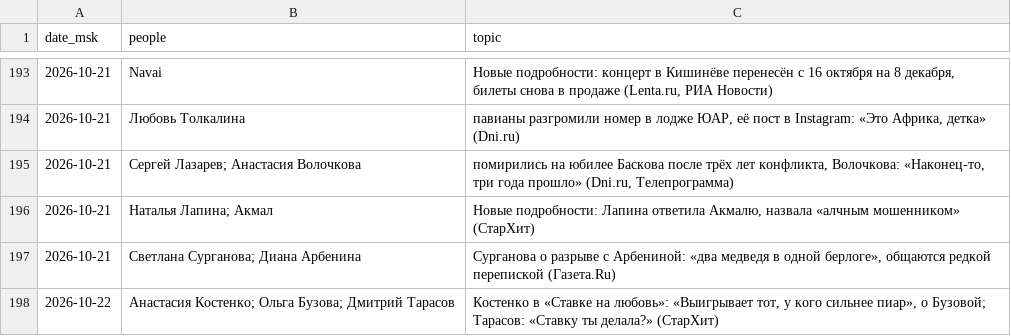
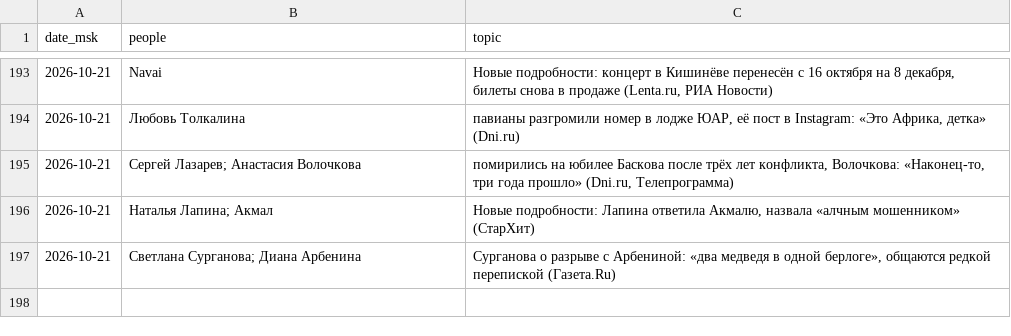
Before and after one commit to Hostin2131/zakulisye-covers, a TSV file: published.tsv, drawn as a sheet; only a part is shown, gaps mark what is left out.

```diff
--- a/published.tsv
+++ b/published.tsv
@@ -197,2 +197 @@ date_msk	people	topic
 2026-10-21	Светлана Сурганова; Диана Арбенина	Сурганова о разрыве с Арбениной: «два медведя в одной берлоге», общаются редкой перепиской (Газета.Ru)
-2026-10-22	Анастасия Костенко; Ольга Бузова; Дмитрий Тарасов	Костенко в «Ставке на любовь»: «Выигрывает тот, у кого сильнее пиар», о Бузовой; Тарасов: «Ставку ты делала?» (СтарХит)
```
